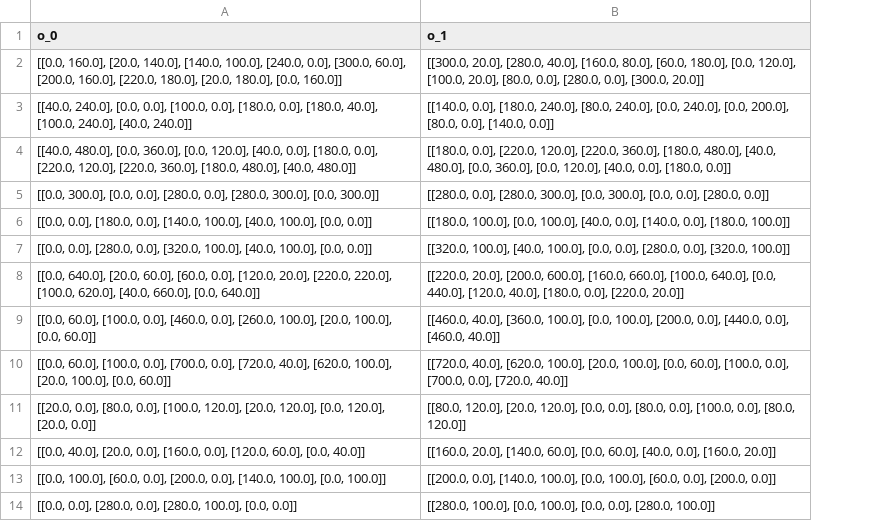
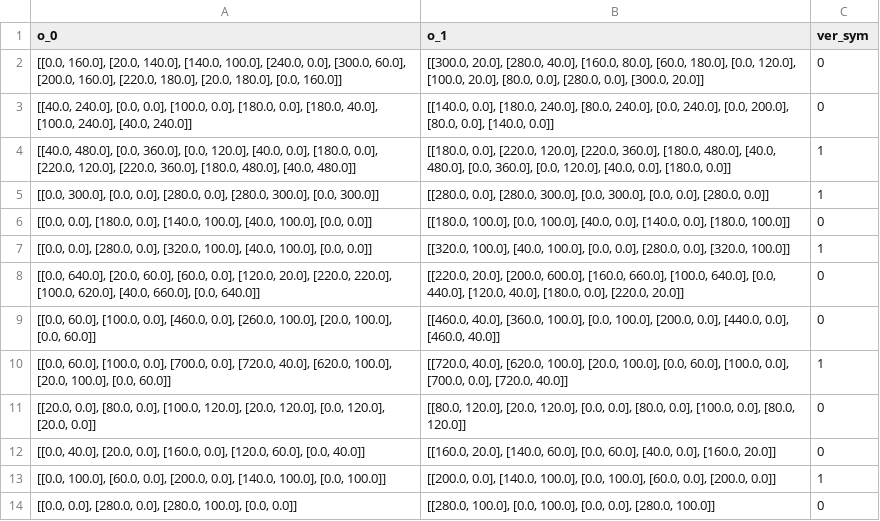
Before and after one commit to seanys/Packing-Algorithm, a CSV file: data/dagli_clus_orientation.csv, drawn as a sheet; the diff names each change by its address in the sheet, - before the commit and + after, or states it on an @@ line.

```diff
--- a/data/dagli_clus_orientation.csv
+++ b/data/dagli_clus_orientation.csv
+column C (ver_sym), rows 2-14: 0 | 0 | 1 | 1 | 0 | 1 | 0 | 0 | 1 | 0 | 0 | 1 | 0
```
Also changed, not shown: data/jakobs1_clus_orientation.csv, data/jakobs2_clus_orientation.csv, 18 other files.
